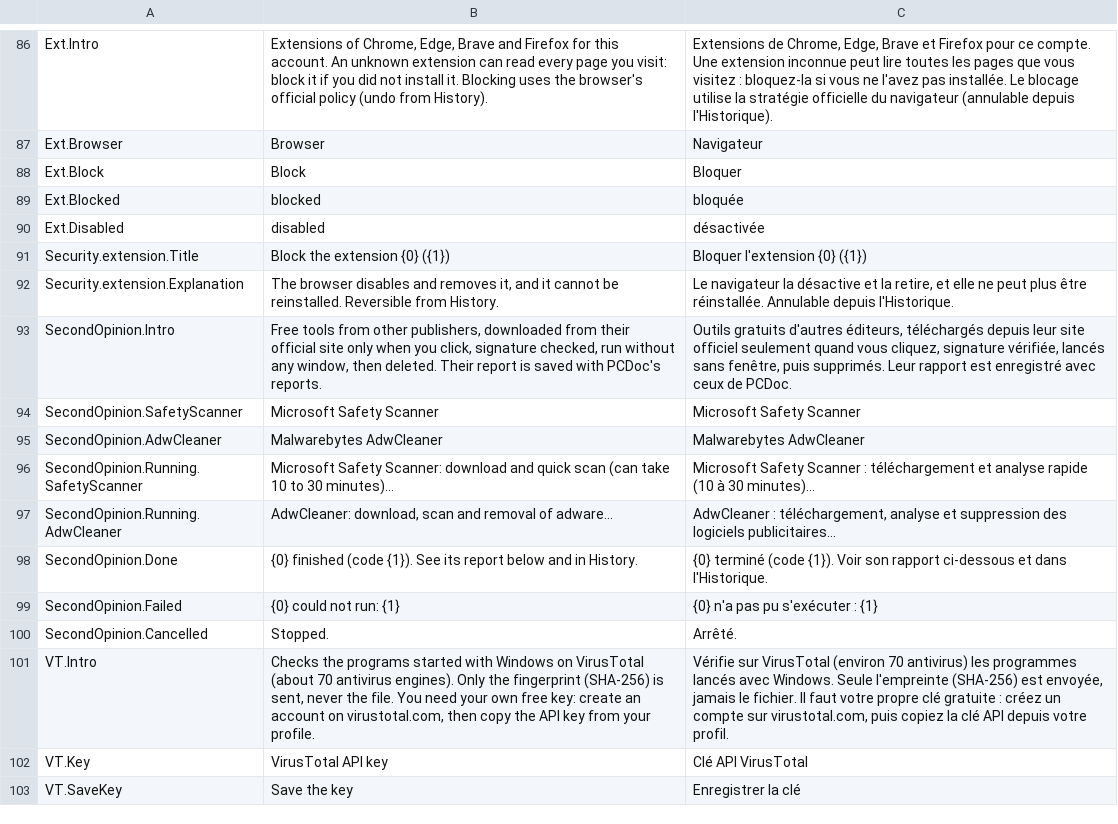
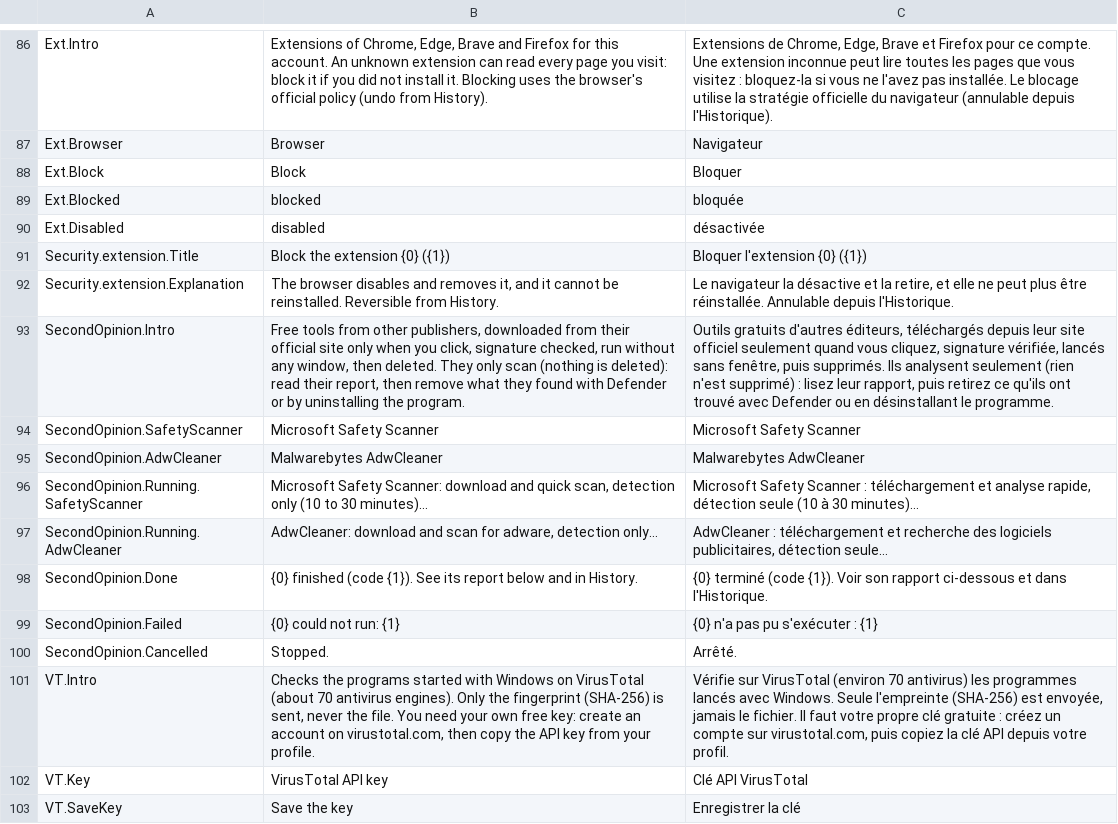
Before and after one commit to Skoow/Cleaner, a TSV file: src/PCDoc.Modules.Security/Resources/Strings.tsv, drawn as a sheet; only a part is shown, gaps mark what is left out; the diff names each change by its address in the sheet, - before the commit and + after, or states it on an @@ line.

```diff
--- a/src/PCDoc.Modules.Security/Resources/Strings.tsv
+++ b/src/PCDoc.Modules.Security/Resources/Strings.tsv
-B93: …then deleted. Their report is saved with PCDoc's reports.
+B93: …then deleted. They only scan (nothing is deleted): read their report, then remove what they found with Defender or by uninstalling the program.
-C93: …puis supprimés. Leur rapport est enregistré avec ceux de PCDoc.
+C93: …puis supprimés. Ils analysent seulement (rien n'est supprimé) : lisez leur rapport, puis retirez ce qu'ils ont trouvé avec Defender ou en désinstallant le programme.
-B96: …and quick scan (can take 10 to 30…
+B96: …and quick scan, detection only (10 to 30…
-C96: …et analyse rapide (10 à…
+C96: …et analyse rapide, détection seule (10 à…
-B97: AdwCleaner: download, scan and removal of adware…
+B97: AdwCleaner: download and scan for adware, detection only…
-C97: AdwCleaner : téléchargement, analyse et suppression des logiciels publicitaires…
+C97: AdwCleaner : téléchargement et recherche des logiciels publicitaires, détection seule…
```
Also changed, not shown: 18 other files.
